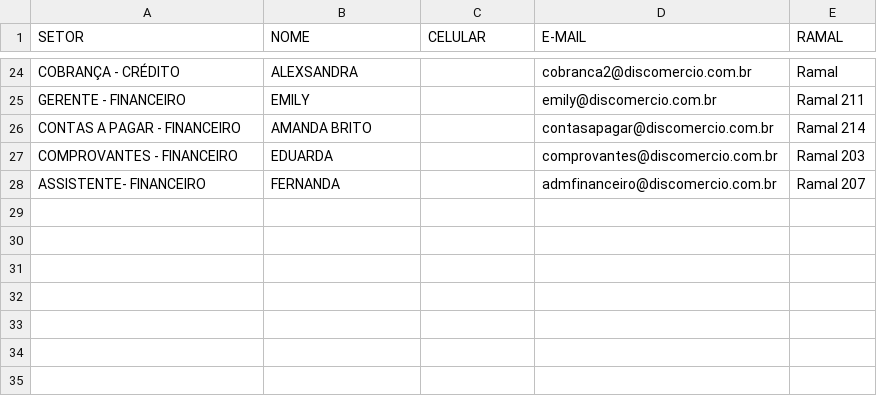
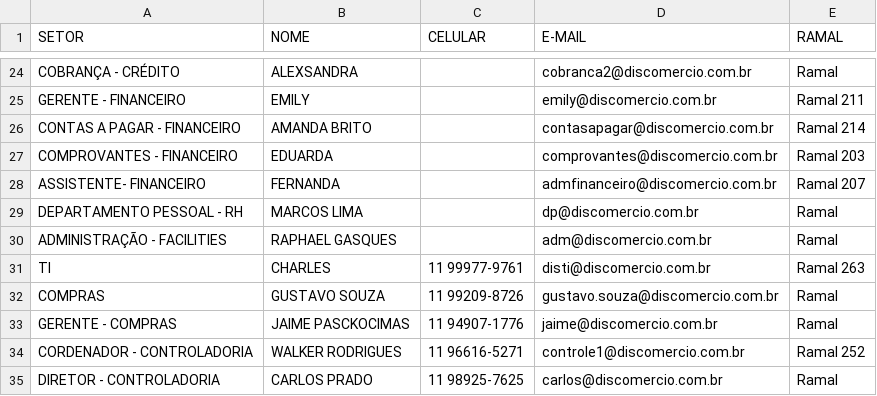
Before and after one commit to discomerciologistica/procedimentos, a CSV file: equipe.csv, drawn as a sheet; only a part is shown, gaps mark what is left out.

Commit message:
Update equipe.csv

```diff
--- a/equipe.csv
+++ b/equipe.csv
@@ -28 +28,8 @@ COMPROVANTES - FINANCEIRO,EDUARDA,,comprovantes@discomercio.com.br ,Ramal 203
 ASSISTENTE- FINANCEIRO,FERNANDA,,admfinanceiro@discomercio.com.br ,Ramal 207
+DEPARTAMENTO PESSOAL - RH,MARCOS LIMA,,dp@discomercio.com.br ,Ramal
+ADMINISTRAÇÃO - FACILITIES,RAPHAEL GASQUES,,adm@discomercio.com.br ,Ramal
+TI,CHARLES,11 99977-9761,disti@discomercio.com.br ,Ramal  263
+COMPRAS,GUSTAVO SOUZA ,11 99209-8726,gustavo.souza@discomercio.com.br ,Ramal
+GERENTE - COMPRAS,JAIME PASCKOCIMAS,11 94907-1776,jaime@discomercio.com.br ,Ramal
+CORDENADOR - CONTROLADORIA ,WALKER RODRIGUES,11 96616-5271,controle1@discomercio.com.br ,Ramal 252
+DIRETOR - CONTROLADORIA,CARLOS PRADO,11 98925-7625,carlos@discomercio.com.br,Ramal
```
